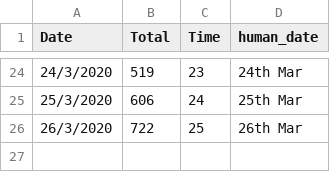
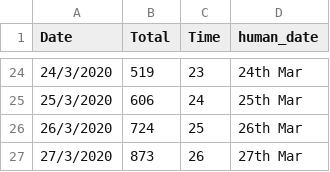
Before and after one commit to Riti16/Covid19_Predictions, a CSV file: total_cases_data.csv, drawn as a sheet; only a part is shown, gaps mark what is left out.

```diff
--- a/total_cases_data.csv
+++ b/total_cases_data.csv
@@ -25,2 +25,3 @@ Date,Total,Time,human_date
 25/3/2020,606,24,25th Mar
-26/3/2020,722,25,26th Mar
+26/3/2020,724,25,26th Mar
+27/3/2020,873,26,27th Mar
```
Also changed, not shown: 2 other files.
